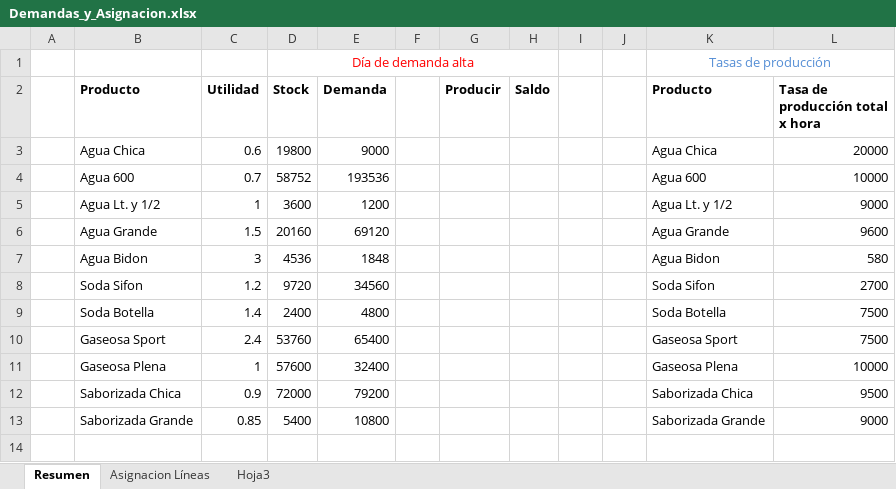
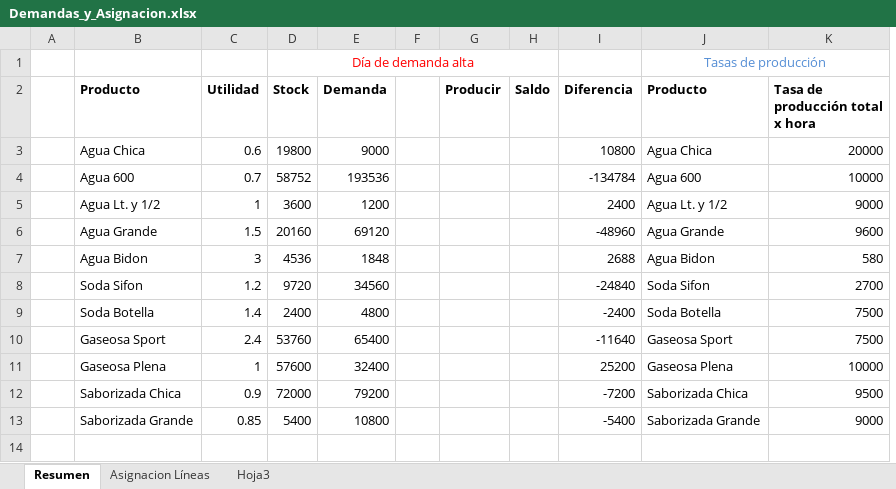
Before and after one commit to soledaddiez/invop2009, an Excel workbook: Demandas_y_Asignacion.xlsx, sheet Resumen, drawn as a sheet; only a part is shown; values as stored, in another font and other column widths than the file's, no borders; conditional formats not drawn; removed rows and columns are numbered as before the commit, all else as after; the diff names each change by its address in the sheet, - before the commit and + after, or states it on an @@ line.

Commit message:
diferencia entre stock y demanda

```diff
--- a/Demandas_y_Asignacion.xlsx (sheet Resumen)
+++ b/Demandas_y_Asignacion.xlsx (sheet Resumen)
-column I, empty
-column J, empty
+column I (Diferencia), rows 3-13: 10800 | -134784 | 2400 | -48960 | 2688 | -24840 | -2400 | -11640 | 25200 | -7200 | -5400
```
